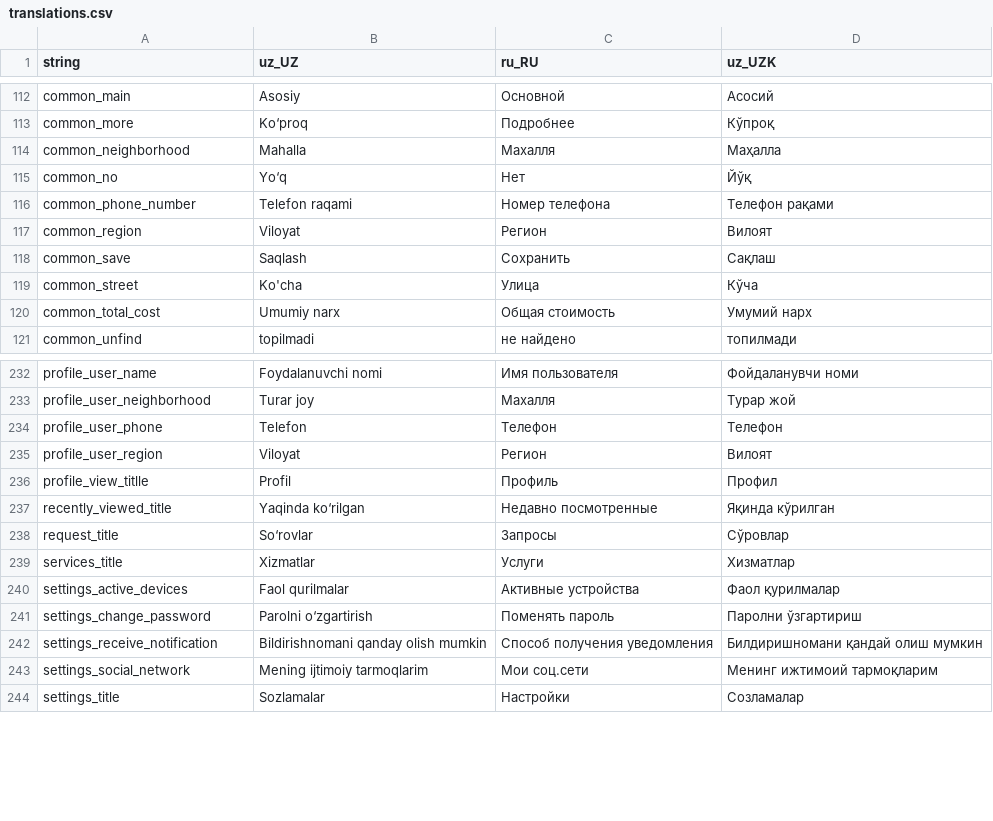
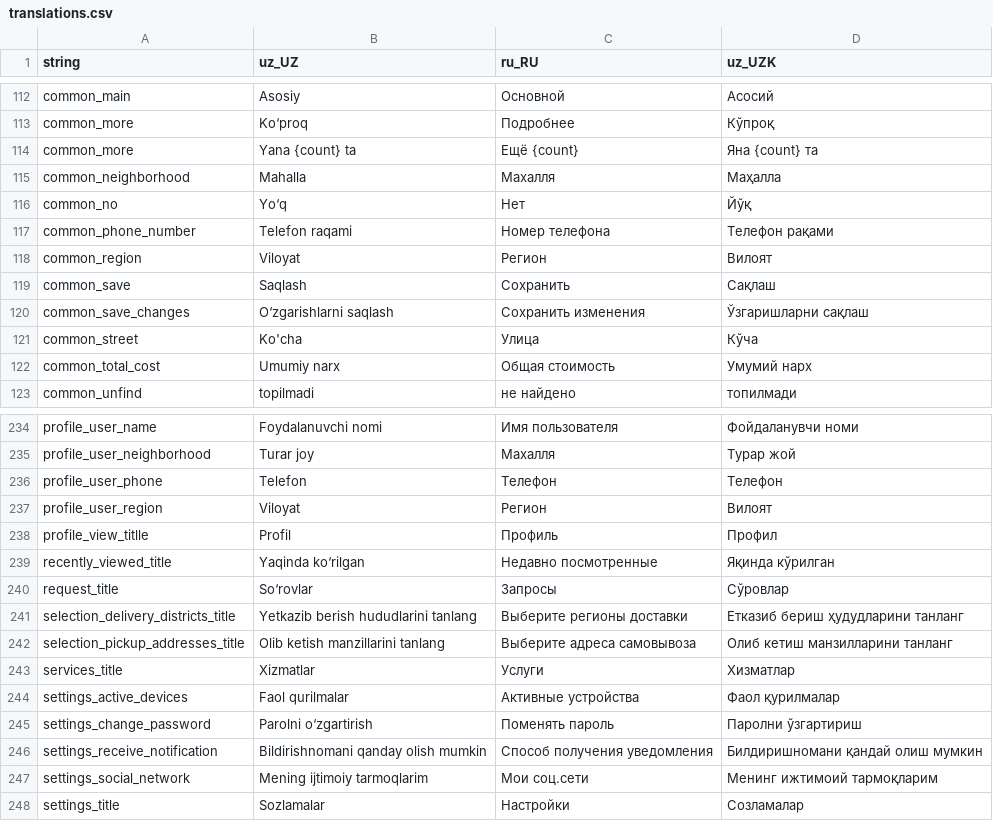
Before and after one commit to Hikmatullohprogramist/El-xizmati, a CSV file: assets/localization/translations.csv, drawn as a sheet; only a part is shown, gaps mark what is left out.

```diff
--- a/assets/localization/translations.csv
+++ b/assets/localization/translations.csv
@@ -113,2 +113,3 @@ common_main,Asosiy,Основной,Асосий
 common_more,Ko‘proq,Подробнее,Кўпроқ
+common_more,Yana {count} ta,Ещё {count},Яна {count} та
 common_neighborhood,Mahalla,Махалля,Маҳалла
@@ -118,2 +119,3 @@ common_region,Viloyat,Регион,Вилоят
 common_save,Saqlash,Сохранить,Сақлаш
+common_save_changes,O‘zgarishlarni saqlash,Сохранить изменения,Ўзгаришларни сақлаш
 common_street,Ko'cha,Улица,Кўча
@@ -238,2 +240,4 @@ recently_viewed_title,Yaqinda ko‘rilgan,Недавно посмотренны
 request_title,So‘rovlar,Запросы,Сўровлар
+selection_delivery_districts_title,Yetkazib berish hududlarini tanlang,Выберите регионы доставки,Етказиб бериш ҳудудларини танланг
+selection_pickup_addresses_title,Olib ketish manzillarini tanlang,Выберите адреса самовывоза,Олиб кетиш манзилларини танланг
 services_title,Xizmatlar,Услуги,Хизматлар
```
Also changed, not shown: 1 other file.
